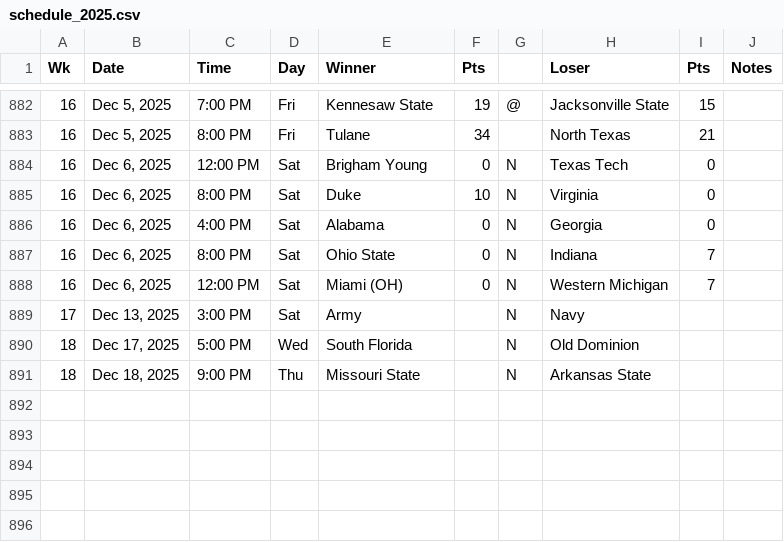
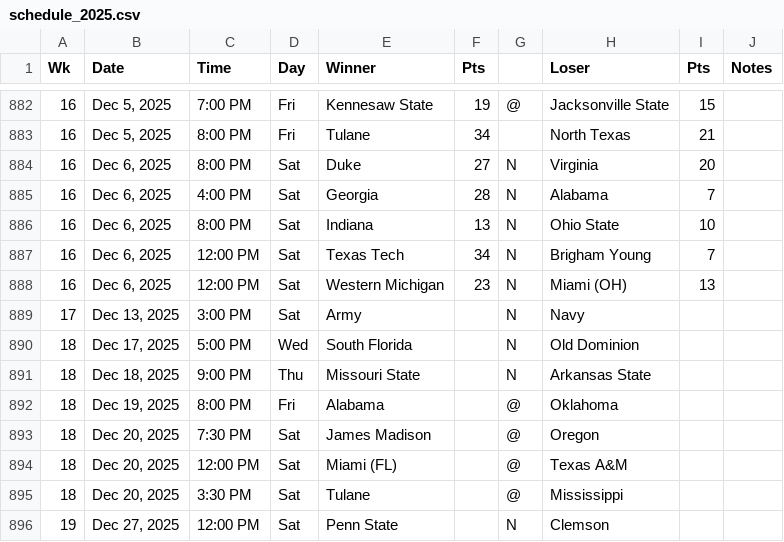
Before and after one commit to will8807/cfb-rankings, a CSV file: data/schedule_2025.csv, drawn as a sheet; only a part is shown, gaps mark what is left out.

```diff
--- a/data/schedule_2025.csv
+++ b/data/schedule_2025.csv
@@ -883,7 +883,7 @@ Wk,Date,Time,Day,Winner,Pts,,Loser,Pts,Notes
 16,"Dec 5, 2025",8:00 PM,Fri,Tulane,34,,North Texas,21,
-16,"Dec 6, 2025",12:00 PM,Sat,Brigham Young,0,N,Texas Tech,0,
-16,"Dec 6, 2025",8:00 PM,Sat,Duke,10,N,Virginia,0,
-16,"Dec 6, 2025",4:00 PM,Sat,Alabama,0,N,Georgia,0,
-16,"Dec 6, 2025",8:00 PM,Sat,Ohio State,0,N,Indiana,7,
-16,"Dec 6, 2025",12:00 PM,Sat,Miami (OH),0,N,Western Michigan,7,
+16,"Dec 6, 2025",8:00 PM,Sat,Duke,27,N,Virginia,20,
+16,"Dec 6, 2025",4:00 PM,Sat,Georgia,28,N,Alabama,7,
+16,"Dec 6, 2025",8:00 PM,Sat,Indiana,13,N,Ohio State,10,
+16,"Dec 6, 2025",12:00 PM,Sat,Texas Tech,34,N,Brigham Young,7,
+16,"Dec 6, 2025",12:00 PM,Sat,Western Michigan,23,N,Miami (OH),13,
 17,"Dec 13, 2025",3:00 PM,Sat,Army,,N,Navy,,
@@ -891 +891,6 @@ Wk,Date,Time,Day,Winner,Pts,,Loser,Pts,Notes
 18,"Dec 18, 2025",9:00 PM,Thu,Missouri State,,N,Arkansas State,,
+18,"Dec 19, 2025",8:00 PM,Fri,Alabama,,@,Oklahoma,,
+18,"Dec 20, 2025",7:30 PM,Sat,James Madison,,@,Oregon,,
+18,"Dec 20, 2025",12:00 PM,Sat,Miami (FL),,@,Texas A&M,,
+18,"Dec 20, 2025",3:30 PM,Sat,Tulane,,@,Mississippi,,
+19,"Dec 27, 2025",12:00 PM,Sat,Penn State,,N,Clemson,,
```
Also changed, not shown: 7 other files.
